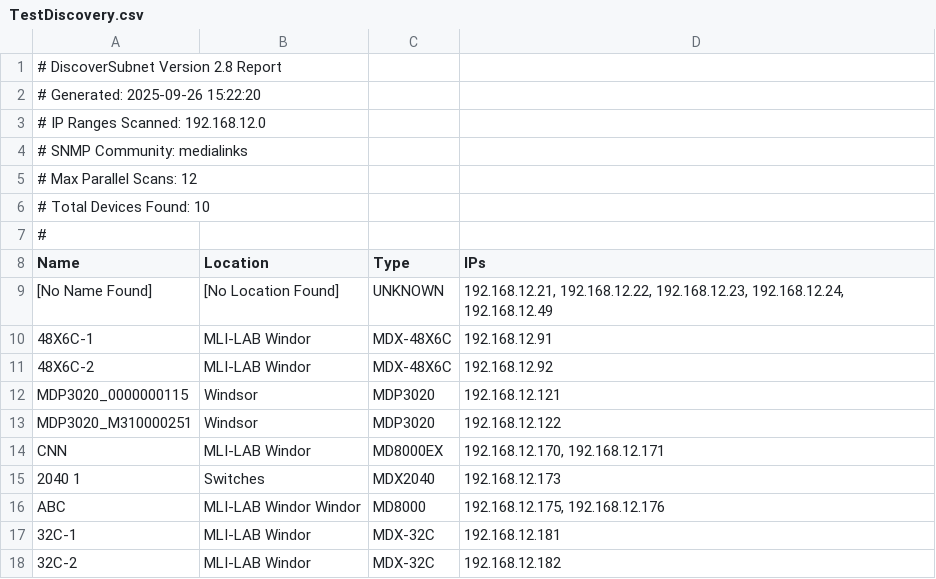
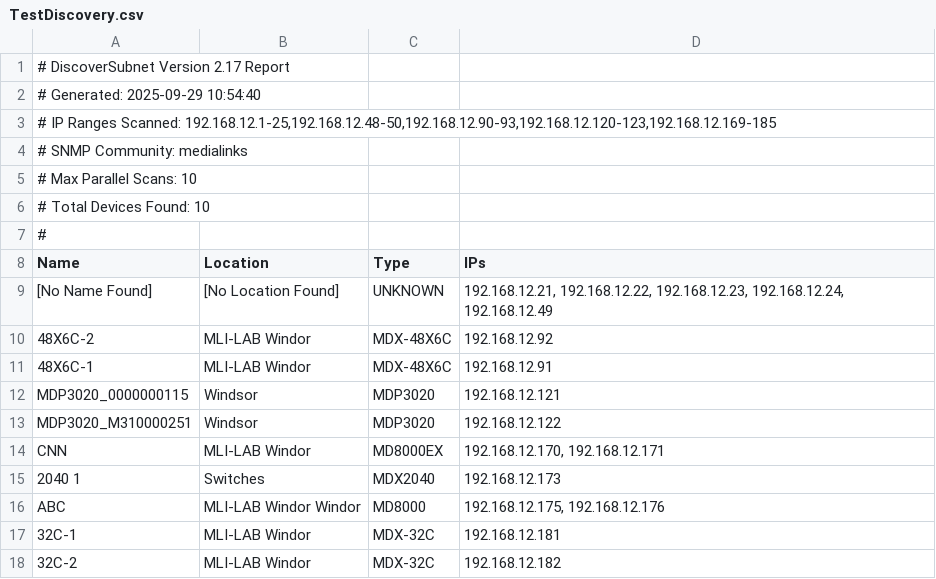
Before and after one commit to GaryFaubert/DiscoverSubnet, a CSV file: TestDiscovery.csv, drawn as a sheet; the diff names each change by its address in the sheet, - before the commit and + after, or states it on an @@ line.

```diff
--- a/TestDiscovery.csv
+++ b/TestDiscovery.csv
-A1 (Name): # DiscoverSubnet Version 2.8 Report
+A1 (Name): # DiscoverSubnet Version 2.17 Report
-A2 (Name): # Generated: 2025-09-26 15:22:20
+A2 (Name): # Generated: 2025-09-29 10:54:40
-A3 (Name): …Ranges Scanned: 192.168.12.0
+A3 (Name): …Ranges Scanned: 192.168.12.1-25,192.168.12.48-50,192.168.12.90-93,192.168.12.120-123,192.168.12.169-185
-A5 (Name): # Max Parallel Scans: 12
+A5 (Name): # Max Parallel Scans: 10
@@ row 11 moved to row 10: 48X6C-2 @@
```
Also changed, not shown: 5 other files.
